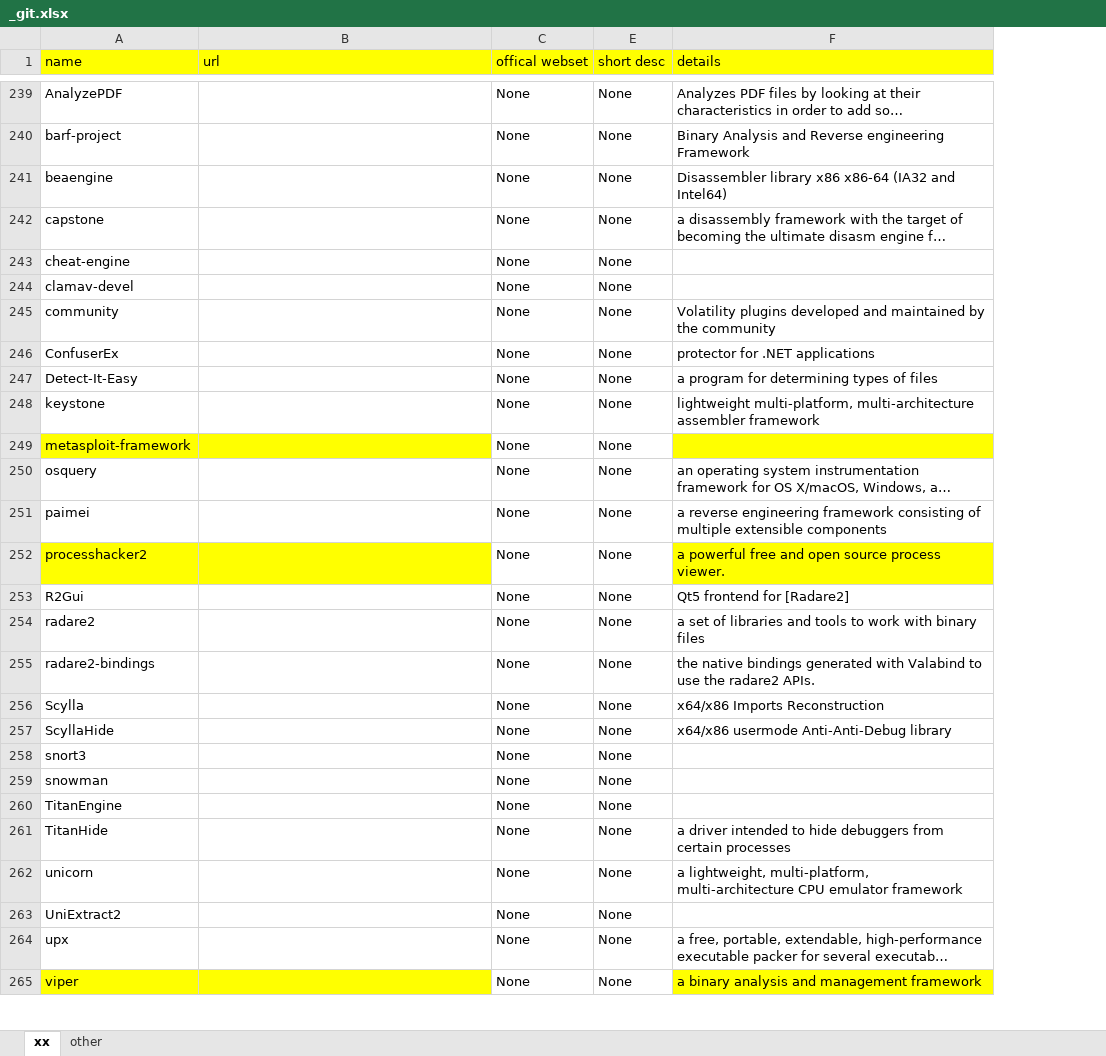
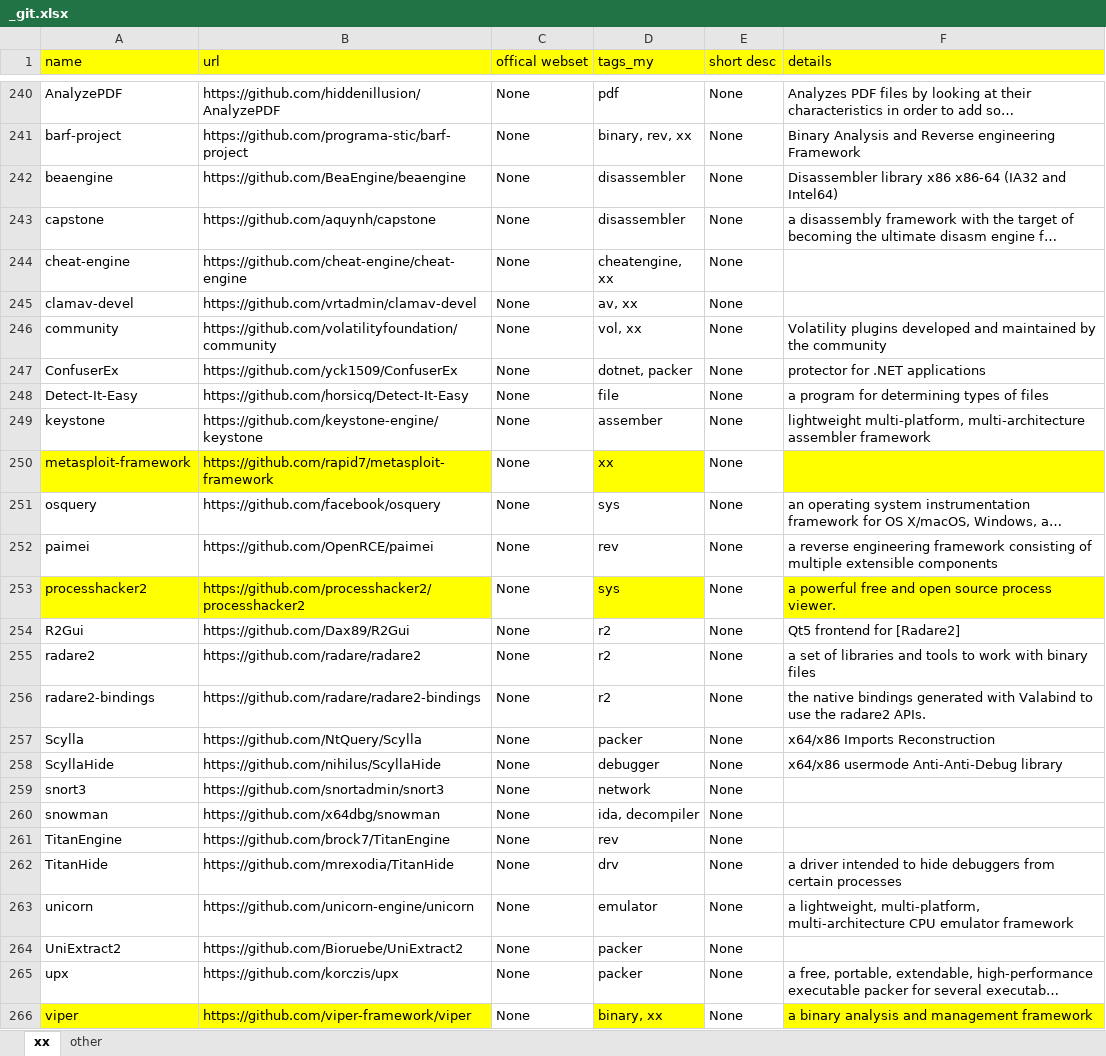
Before and after one commit to Trietptm-on-Awesome-Lists/github_disker, an Excel workbook: _git.xlsx, sheet xx, drawn as a sheet; only a part is shown, gaps mark what is left out; long unchanged cells end in …; values as stored, in another font and other column widths than the file's, no borders; addresses are those after the commit; the diff covers the shown part only; the diff names each change by its address in the sheet, - before the commit and + after, or states it on an @@ line.

```diff
--- a/_git.xlsx (sheet xx)
+++ b/_git.xlsx (sheet xx)
@@ column D (tags_my) unhidden, rows 240-266: pdf | binary, rev, xx | disassembler | disassembler | cheatengine, xx | av, xx | vol, xx | dotnet, packer | file | assember | xx | sys | rev | sys | r2 | r2 | r2 | packer | debugger | network | ida, decompiler | rev | drv | emulator | packer | packer | binary, xx @@
-B240 (url): (empty)
+B240 (url): https://github.com/hiddenillusion/AnalyzePDF
-B241 (url): (empty)
+B241 (url): https://github.com/programa-stic/barf-project
-B242 (url): (empty)
+B242 (url): https://github.com/BeaEngine/beaengine
-B243 (url): (empty)
+B243 (url): https://github.com/aquynh/capstone
-B244 (url): (empty)
+B244 (url): https://github.com/cheat-engine/cheat-engine
-B245 (url): (empty)
+B245 (url): https://github.com/vrtadmin/clamav-devel
-B246 (url): (empty)
+B246 (url): https://github.com/volatilityfoundation/community
-B247 (url): (empty)
+B247 (url): https://github.com/yck1509/ConfuserEx
-B248 (url): (empty)
+B248 (url): https://github.com/horsicq/Detect-It-Easy
-B249 (url): (empty)
+B249 (url): https://github.com/keystone-engine/keystone
-B250 (url): (empty)
+B250 (url): https://github.com/rapid7/metasploit-framework
-B251 (url): (empty)
+B251 (url): https://github.com/facebook/osquery
-B252 (url): (empty)
+B252 (url): https://github.com/OpenRCE/paimei
-B253 (url): (empty)
+B253 (url): https://github.com/processhacker2/processhacker2
-B254 (url): (empty)
+B254 (url): https://github.com/Dax89/R2Gui
-B255 (url): (empty)
+B255 (url): https://github.com/radare/radare2
-B256 (url): (empty)
+B256 (url): https://github.com/radare/radare2-bindings
-B257 (url): (empty)
+B257 (url): https://github.com/NtQuery/Scylla
-B258 (url): (empty)
+B258 (url): https://github.com/nihilus/ScyllaHide
-B259 (url): (empty)
+B259 (url): https://github.com/snortadmin/snort3
-B260 (url): (empty)
+B260 (url): https://github.com/x64dbg/snowman
-B261 (url): (empty)
+B261 (url): https://github.com/brock7/TitanEngine
-B262 (url): (empty)
+B262 (url): https://github.com/mrexodia/TitanHide
-B263 (url): (empty)
+B263 (url): https://github.com/unicorn-engine/unicorn
-B264 (url): (empty)
+B264 (url): https://github.com/Bioruebe/UniExtract2
-B265 (url): (empty)
+B265 (url): https://github.com/korczis/upx
-B266 (url): (empty)
+B266 (url): https://github.com/viper-framework/viper
```
Also changed, not shown: 38 added rows and 625 edited cells elsewhere in this sheet.
